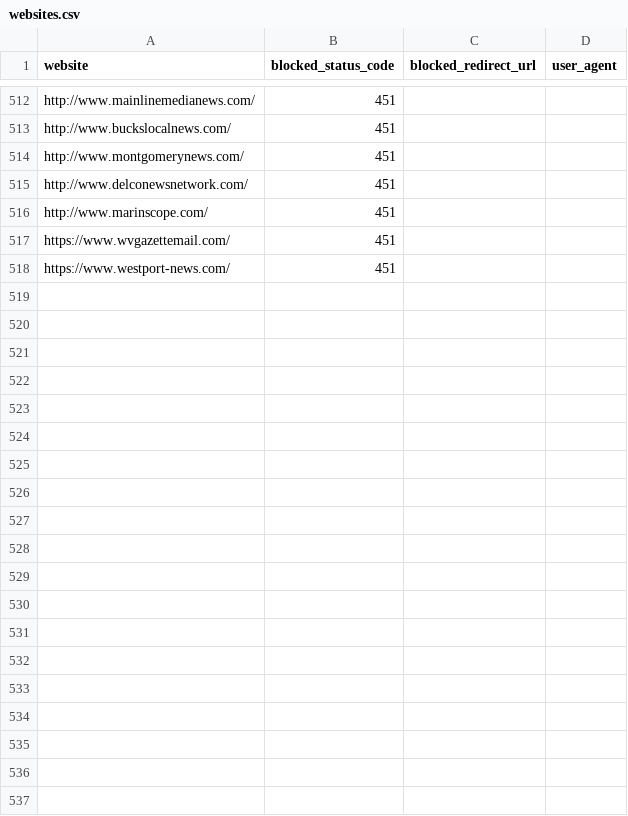
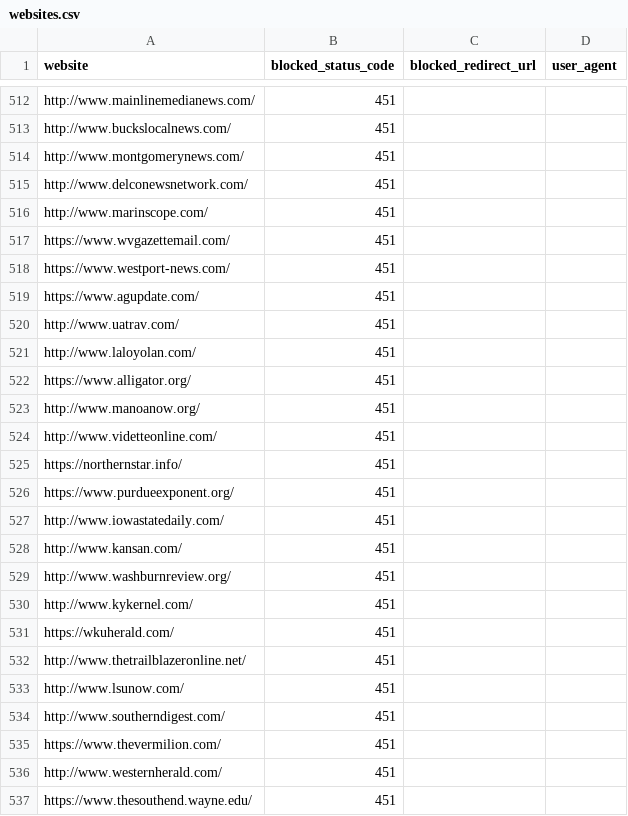
Before and after one commit to VerifiedJoseph/GDPR451, a CSV file: websites.csv, drawn as a sheet; only a part is shown, gaps mark what is left out; the diff covers the shown part only.

Commit message:
Added 42 websites

```diff
--- a/websites.csv
+++ b/websites.csv
@@ -518 +518,20 @@ https://www.wvgazettemail.com/,451,,
 https://www.westport-news.com/,451,,
+https://www.agupdate.com/,451,,
+http://www.uatrav.com/,451,,
+http://www.laloyolan.com/,451,,
+https://www.alligator.org/,451,,
+http://www.manoanow.org/,451,,
+http://www.videtteonline.com/,451,,
+https://northernstar.info/,451,,
+https://www.purdueexponent.org/,451,,
+http://www.iowastatedaily.com/,451,,
+http://www.kansan.com/,451,,
+http://www.washburnreview.org/,451,,
+http://www.kykernel.com/,451,,
+https://wkuherald.com/,451,,
+http://www.thetrailblazeronline.net/,451,,
+http://www.lsunow.com/,451,,
+http://www.southerndigest.com/,451,,
+https://www.thevermilion.com/,451,,
+http://www.westernherald.com/,451,,
+https://www.thesouthend.wayne.edu/,451,,
```
Also changed, not shown: 23 added rows and 2 edited cells elsewhere in this file.
